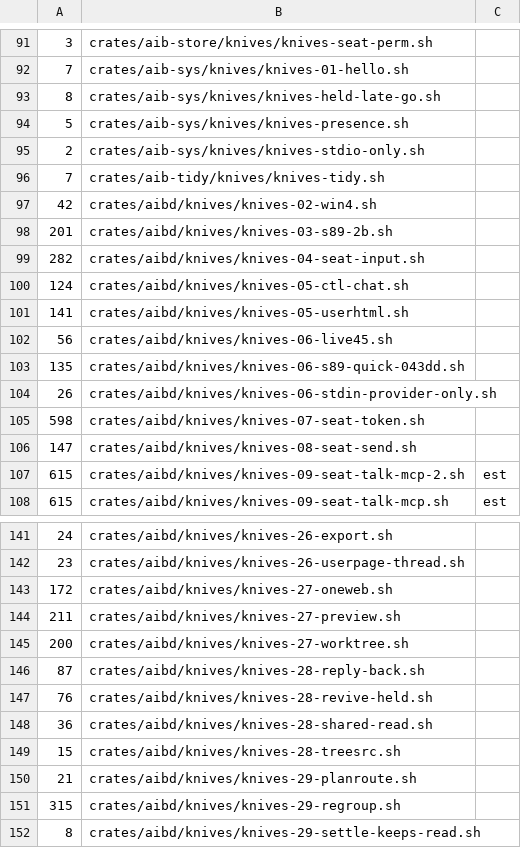
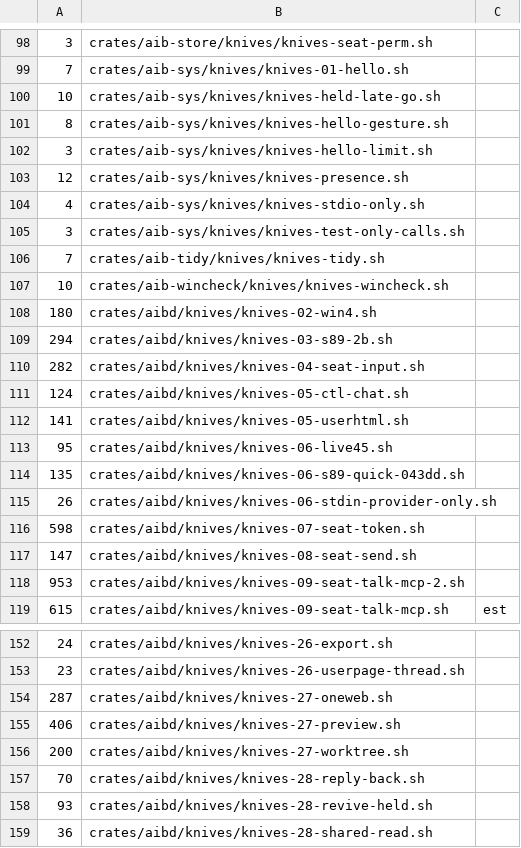
Before and after one commit to ez2app/ez2-aib, a TSV file: crates/aib-knife/knife-secs.tsv, drawn as a sheet; only a part is shown, gaps mark what is left out; the shorter side is filled out with more unchanged rows; the diff covers the shown part only.

```diff
--- a/crates/aib-knife/knife-secs.tsv
+++ b/crates/aib-knife/knife-secs.tsv
@@ -92,8 +99,12 @@
 7	crates/aib-sys/knives/knives-01-hello.sh
-8	crates/aib-sys/knives/knives-held-late-go.sh
-5	crates/aib-sys/knives/knives-presence.sh
-2	crates/aib-sys/knives/knives-stdio-only.sh
+10	crates/aib-sys/knives/knives-held-late-go.sh
+8	crates/aib-sys/knives/knives-hello-gesture.sh
+3	crates/aib-sys/knives/knives-hello-limit.sh
+12	crates/aib-sys/knives/knives-presence.sh
+4	crates/aib-sys/knives/knives-stdio-only.sh
+3	crates/aib-sys/knives/knives-test-only-calls.sh
 7	crates/aib-tidy/knives/knives-tidy.sh
-42	crates/aibd/knives/knives-02-win4.sh
-201	crates/aibd/knives/knives-03-s89-2b.sh
+10	crates/aib-wincheck/knives/knives-wincheck.sh
+180	crates/aibd/knives/knives-02-win4.sh
+294	crates/aibd/knives/knives-03-s89-2b.sh
 282	crates/aibd/knives/knives-04-seat-input.sh
@@ -101,3 +112,3 @@
 141	crates/aibd/knives/knives-05-userhtml.sh
-56	crates/aibd/knives/knives-06-live45.sh
+95	crates/aibd/knives/knives-06-live45.sh
 135	crates/aibd/knives/knives-06-s89-quick-043dd.sh
@@ -106,3 +117,3 @@
 147	crates/aibd/knives/knives-08-seat-send.sh
-615	crates/aibd/knives/knives-09-seat-talk-mcp-2.sh	est
+953	crates/aibd/knives/knives-09-seat-talk-mcp-2.sh
 615	crates/aibd/knives/knives-09-seat-talk-mcp.sh	est
@@ -142,7 +153,7 @@
 23	crates/aibd/knives/knives-26-userpage-thread.sh
-172	crates/aibd/knives/knives-27-oneweb.sh
-211	crates/aibd/knives/knives-27-preview.sh
+287	crates/aibd/knives/knives-27-oneweb.sh
+406	crates/aibd/knives/knives-27-preview.sh
 200	crates/aibd/knives/knives-27-worktree.sh
-87	crates/aibd/knives/knives-28-reply-back.sh
-76	crates/aibd/knives/knives-28-revive-held.sh
+70	crates/aibd/knives/knives-28-reply-back.sh
+93	crates/aibd/knives/knives-28-revive-held.sh
 36	crates/aibd/knives/knives-28-shared-read.sh
```
Also changed, not shown: 26 added rows and 45 edited cells elsewhere in this file, 1 other file.
